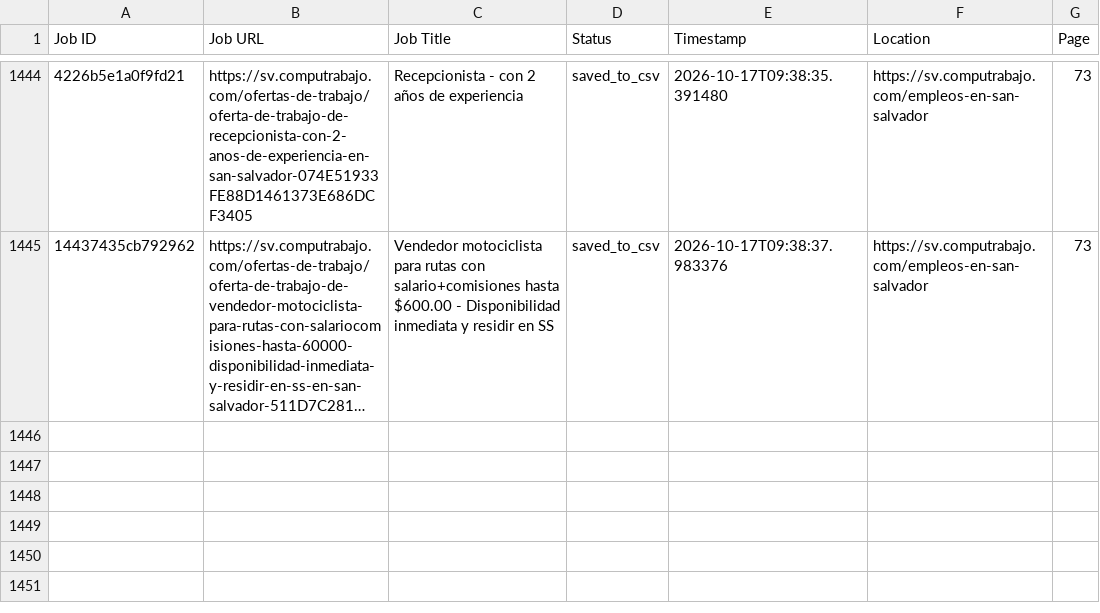
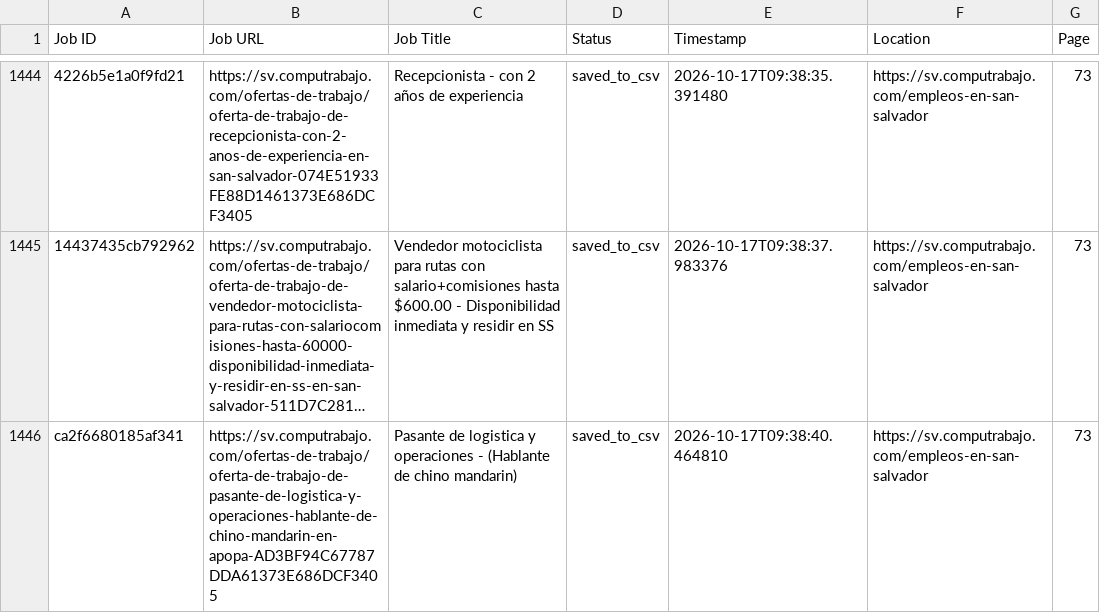
Before and after one commit to liliankason/computrabajo_elsalvador_scraper, a CSV file: elsalvador_processed.csv, drawn as a sheet; only a part is shown, gaps mark what is left out; long unchanged cells end in …; the diff names each change by its address in the sheet, - before the commit and + after, or states it on an @@ line.

```diff
--- a/elsalvador_processed.csv
+++ b/elsalvador_processed.csv
+row 1446: ca2f6680185af341 | https://sv.computrabajo.com/ofertas-de-trabajo/oferta-de-trabajo-de-pasante-de-logistica-y-operaciones-hablante-de-chino-mandarin-en-apopa-AD3BF94C67787DDA61373E686DCF3405 | Pasante de logistica y operaciones - (Hablante de chino mandarin) | saved_to_csv | 2026-10-17T09:38:40.464810 | https://sv.computrabajo.com/empleos-en-san-salvador | 73
```
Also changed, not shown: 2 other files.
